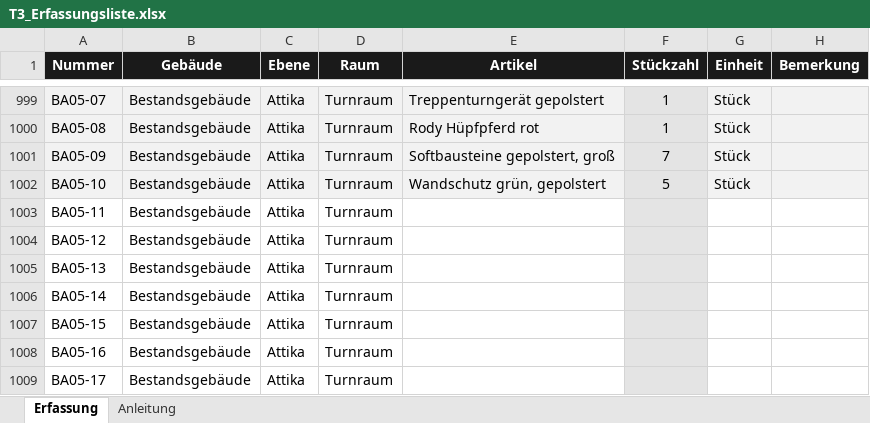
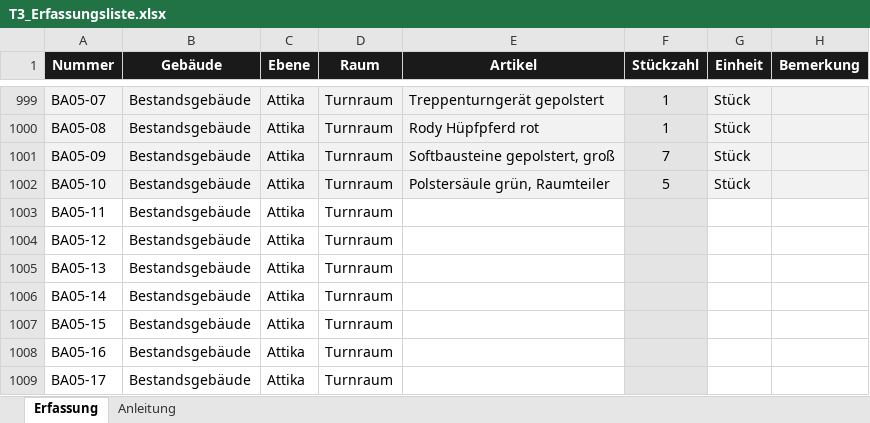
Before and after one commit to jenny9876781/Ablage-, an Excel workbook: ausgabe/T3_Erfassungsliste.xlsx, sheet Erfassung, drawn as a sheet; only a part is shown, gaps mark what is left out; values as stored, in another font and other column widths than the file's, no borders; the diff names each change by its address in the sheet, - before the commit and + after, or states it on an @@ line.

```diff
--- a/ausgabe/T3_Erfassungsliste.xlsx (sheet Erfassung)
+++ b/ausgabe/T3_Erfassungsliste.xlsx (sheet Erfassung)
-E1002 (Artikel): Wandschutz grün, gepolstert
+E1002 (Artikel): Polstersäule grün, Raumteiler
```
Also changed, not shown: ausgabe/01_Artikelstamm_kikripp.xlsx, 9 other files.
